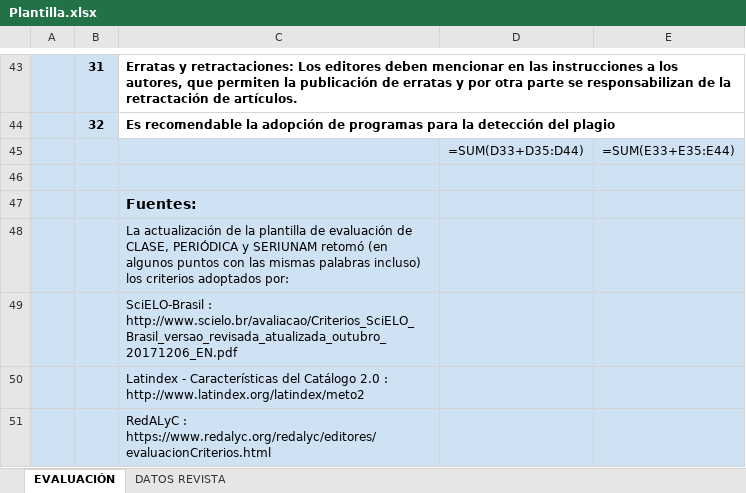
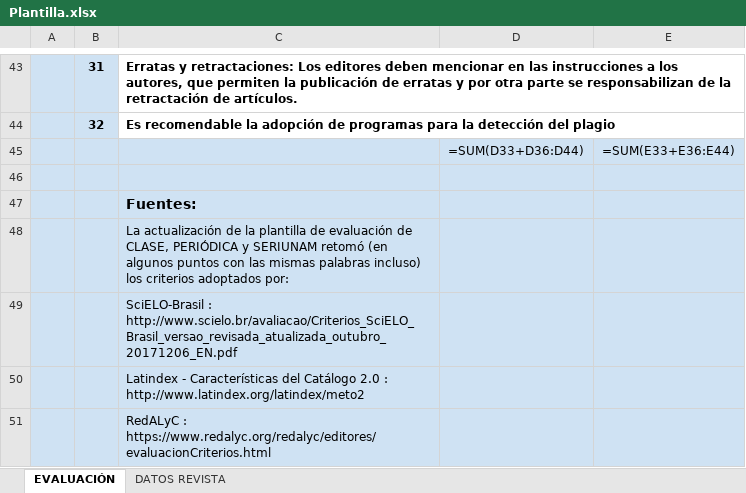
Before and after one commit to biblat/Biblat, an Excel workbook: ci/archivos/Plantilla.xlsx, sheet EVALUACIÓN, drawn as a sheet; only a part is shown, gaps mark what is left out; values as stored, in another font and other column widths than the file's, no borders; formulas are shown in place of their values; charts and pictures not drawn; the diff names each change by its address in the sheet, - before the commit and + after, or states it on an @@ line.

Commit message:
Actualización plantilla xlsx

```diff
--- a/ci/archivos/Plantilla.xlsx (sheet EVALUACIÓN)
+++ b/ci/archivos/Plantilla.xlsx (sheet EVALUACIÓN)
-D45: =SUM(D33+D35:D44)
+D45: =SUM(D33+D36:D44)
-E45: =SUM(E33+E35:E44)
+E45: =SUM(E33+E36:E44)
```
Also changed, not shown: charts or pictures.
